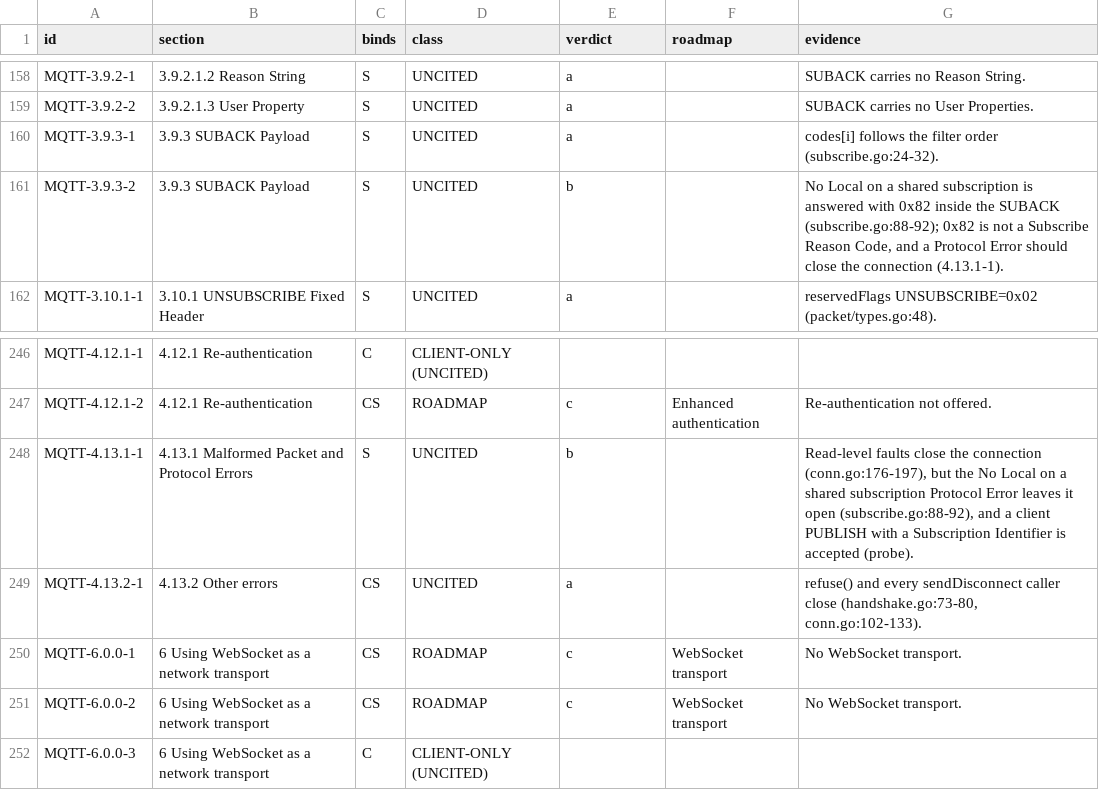
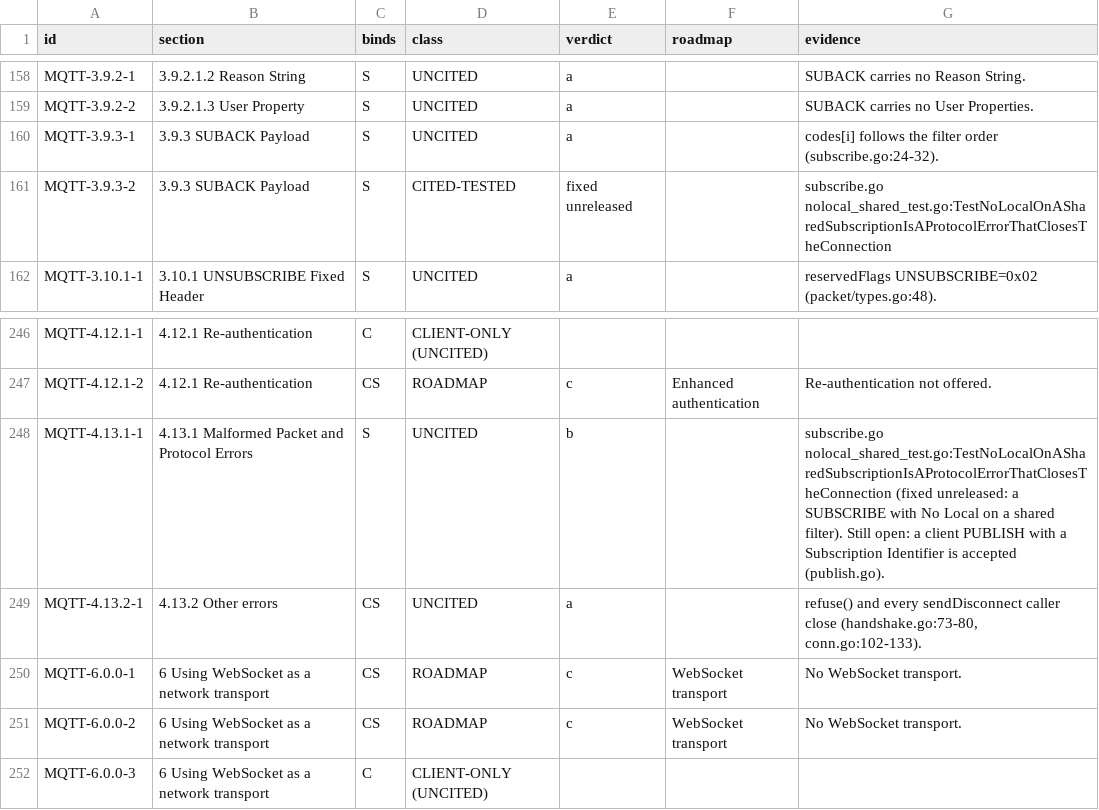
Before and after one commit to taumatix/natsmqtt5, a TSV file: conformance/mqtt5-statements.tsv, drawn as a sheet; only a part is shown, gaps mark what is left out.

```diff
--- a/conformance/mqtt5-statements.tsv
+++ b/conformance/mqtt5-statements.tsv
@@ -160,3 +160,3 @@ MQTT-3.9.2-2	3.9.2.1.3 User Property	S	UNCITED	a		SUBACK carries no User Propert
 MQTT-3.9.3-1	3.9.3 SUBACK Payload	S	UNCITED	a		codes[i] follows the filter order (subscribe.go:24-32).
-MQTT-3.9.3-2	3.9.3 SUBACK Payload	S	UNCITED	b		No Local on a shared subscription is answered with 0x82 inside the SUBACK (subscribe.go:88-92); 0x82 is not a Subscribe Reason Code, and a Protocol Error should close the connection (4.13.1-1).
+MQTT-3.9.3-2	3.9.3 SUBACK Payload	S	CITED-TESTED	fixed unreleased		subscribe.go nolocal_shared_test.go:TestNoLocalOnASharedSubscriptionIsAProtocolErrorThatClosesTheConnection
 MQTT-3.10.1-1	3.10.1 UNSUBSCRIBE Fixed Header	S	UNCITED	a		reservedFlags UNSUBSCRIBE=0x02 (packet/types.go:48).
@@ -247,3 +247,3 @@ MQTT-4.12.1-1	4.12.1 Re-authentication	C	CLIENT-ONLY (UNCITED)
 MQTT-4.12.1-2	4.12.1 Re-authentication	CS	ROADMAP	c	Enhanced authentication	Re-authentication not offered.
-MQTT-4.13.1-1	4.13.1 Malformed Packet and Protocol Errors	S	UNCITED	b		Read-level faults close the connection (conn.go:176-197), but the No Local on a shared subscription Protocol Error leaves it open (subscribe.go:88-92), and a client PUBLISH with a Subscription Identifier is accepted (probe).
+MQTT-4.13.1-1	4.13.1 Malformed Packet and Protocol Errors	S	UNCITED	b		subscribe.go nolocal_shared_test.go:TestNoLocalOnASharedSubscriptionIsAProtocolErrorThatClosesTheConnection (fixed unreleased: a SUBSCRIBE with No Local on a shared filter). Still open: a client PUBLISH with a Subscription Identifier is accepted (publish.go).
 MQTT-4.13.2-1	4.13.2 Other errors	CS	UNCITED	a		refuse() and every sendDisconnect caller close (handshake.go:73-80, conn.go:102-133).
```
Also changed, not shown: 5 other files.
